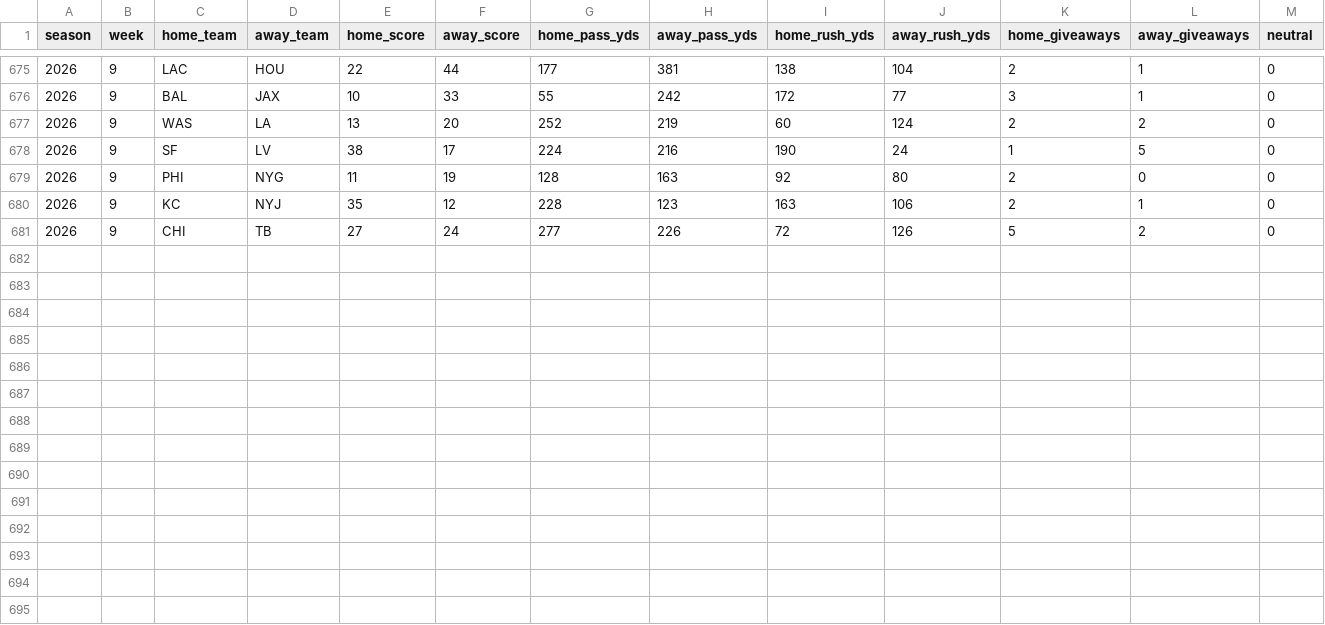
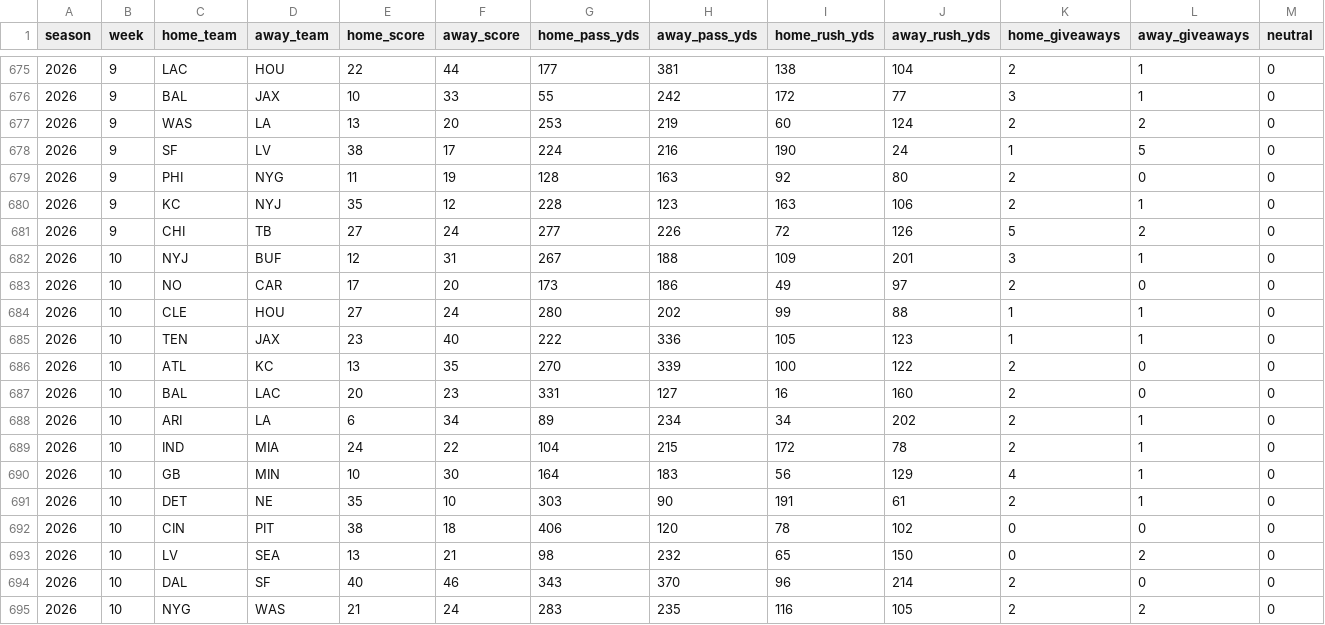
Before and after one commit to landonessex/nfl-model, a CSV file: data/games.csv, drawn as a sheet; only a part is shown, gaps mark what is left out.

```diff
--- a/data/games.csv
+++ b/data/games.csv
@@ -676,3 +676,3 @@ season,week,home_team,away_team,home_score,away_score,home_pass_yds,away_pass_yd
 2026,9,BAL,JAX,10,33,55,242,172,77,3,1,0
-2026,9,WAS,LA,13,20,252,219,60,124,2,2,0
+2026,9,WAS,LA,13,20,253,219,60,124,2,2,0
 2026,9,SF,LV,38,17,224,216,190,24,1,5,0
@@ -681 +681,15 @@ season,week,home_team,away_team,home_score,away_score,home_pass_yds,away_pass_yd
 2026,9,CHI,TB,27,24,277,226,72,126,5,2,0
+2026,10,NYJ,BUF,12,31,267,188,109,201,3,1,0
+2026,10,NO,CAR,17,20,173,186,49,97,2,0,0
+2026,10,CLE,HOU,27,24,280,202,99,88,1,1,0
+2026,10,TEN,JAX,23,40,222,336,105,123,1,1,0
+2026,10,ATL,KC,13,35,270,339,100,122,2,0,0
+2026,10,BAL,LAC,20,23,331,127,16,160,2,0,0
+2026,10,ARI,LA,6,34,89,234,34,202,2,1,0
+2026,10,IND,MIA,24,22,104,215,172,78,2,1,0
+2026,10,GB,MIN,10,30,164,183,56,129,4,1,0
+2026,10,DET,NE,35,10,303,90,191,61,2,1,0
+2026,10,CIN,PIT,38,18,406,120,78,102,0,0,0
+2026,10,LV,SEA,13,21,98,232,65,150,0,2,0
+2026,10,DAL,SF,40,46,343,370,96,214,2,0,0
+2026,10,NYG,WAS,21,24,283,235,116,105,2,2,0
```
Also changed, not shown: 1 other file.
